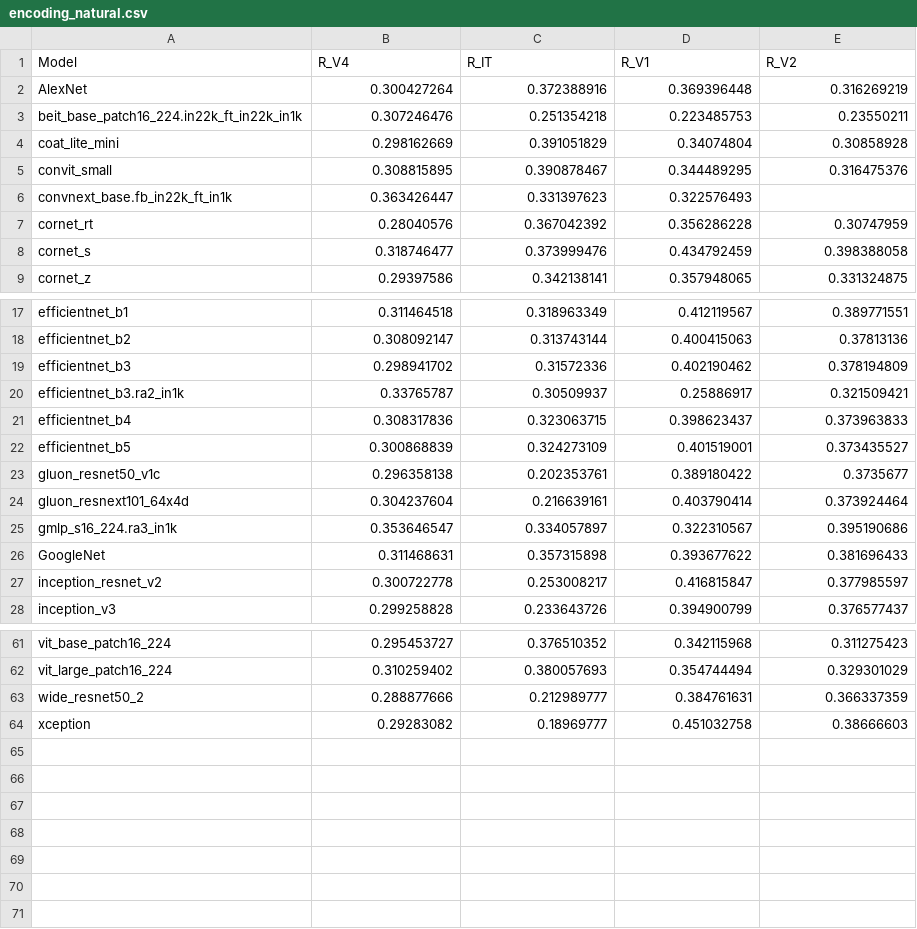
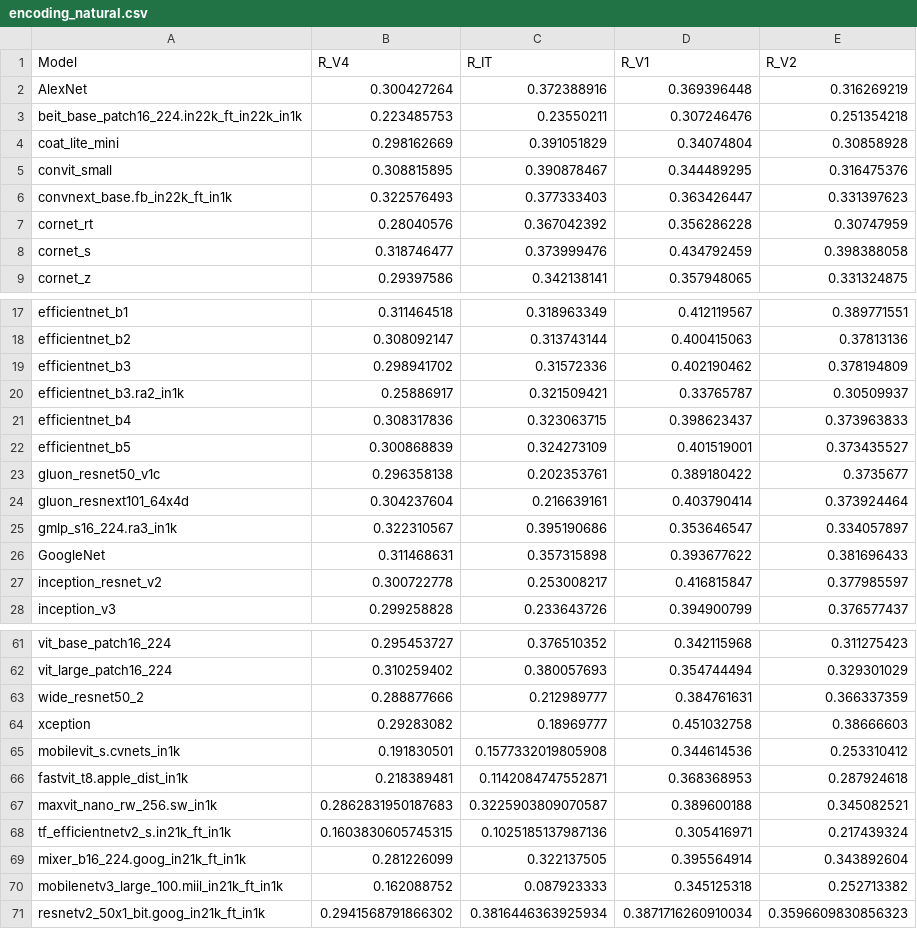
Before and after one commit to TrungDavidNguyen/RSA_EffectiveRobustness, a CSV file: results/encoding_natural.csv, drawn as a sheet; only a part is shown, gaps mark what is left out.

```diff
--- a/results/encoding_natural.csv
+++ b/results/encoding_natural.csv
@@ -2,6 +2,6 @@ Model,R_V4,R_IT,R_V1,R_V2
 AlexNet,0.300427264,0.372388916,0.369396448,0.316269219
-beit_base_patch16_224.in22k_ft_in22k_in1k,0.307246476,0.251354218,0.223485753,0.23550211
+beit_base_patch16_224.in22k_ft_in22k_in1k,0.223485753,0.23550211,0.307246476,0.251354218
 coat_lite_mini,0.298162669,0.391051829,0.34074804,0.30858928
 convit_small,0.308815895,0.390878467,0.344489295,0.316475376
-convnext_base.fb_in22k_ft_in1k,0.363426447,0.331397623,0.322576493,
+convnext_base.fb_in22k_ft_in1k,0.322576493,0.377333403,0.363426447,0.331397623
 cornet_rt,0.28040576,0.367042392,0.356286228,0.30747959
@@ -19,3 +19,3 @@ efficientnet_b2,0.308092147,0.313743144,0.400415063,0.37813136
 efficientnet_b3,0.298941702,0.31572336,0.402190462,0.378194809
-efficientnet_b3.ra2_in1k,0.33765787,0.30509937,0.25886917,0.321509421
+efficientnet_b3.ra2_in1k,0.25886917,0.321509421,0.33765787,0.30509937
 efficientnet_b4,0.308317836,0.323063715,0.398623437,0.373963833
@@ -24,3 +24,3 @@ gluon_resnet50_v1c,0.296358138,0.202353761,0.389180422,0.3735677
 gluon_resnext101_64x4d,0.304237604,0.216639161,0.403790414,0.373924464
-gmlp_s16_224.ra3_in1k,0.353646547,0.334057897,0.322310567,0.395190686
+gmlp_s16_224.ra3_in1k,0.322310567,0.395190686,0.353646547,0.334057897
 GoogleNet,0.311468631,0.357315898,0.393677622,0.381696433
@@ -64 +64,8 @@ wide_resnet50_2,0.288877666,0.212989777,0.384761631,0.366337359
 xception,0.29283082,0.18969777,0.451032758,0.38666603
+mobilevit_s.cvnets_in1k,0.191830501,0.1577332019805908,0.344614536,0.253310412
+fastvit_t8.apple_dist_in1k,0.218389481,0.1142084747552871,0.368368953,0.287924618
+maxvit_nano_rw_256.sw_in1k,0.2862831950187683,0.3225903809070587,0.389600188,0.345082521
+tf_efficientnetv2_s.in21k_ft_in1k,0.1603830605745315,0.1025185137987136,0.305416971,0.217439324
+mixer_b16_224.goog_in21k_ft_in1k,0.281226099,0.322137505,0.395564914,0.343892604
+mobilenetv3_large_100.miil_in21k_ft_in1k,0.162088752,0.087923333,0.345125318,0.252713382
+resnetv2_50x1_bit.goog_in21k_ft_in1k,0.2941568791866302,0.3816446363925934,0.3871716260910034,0.3596609830856323
```
Also changed, not shown: results/accuracies.csv, results/effective_robustness.csv, 6 other files.
